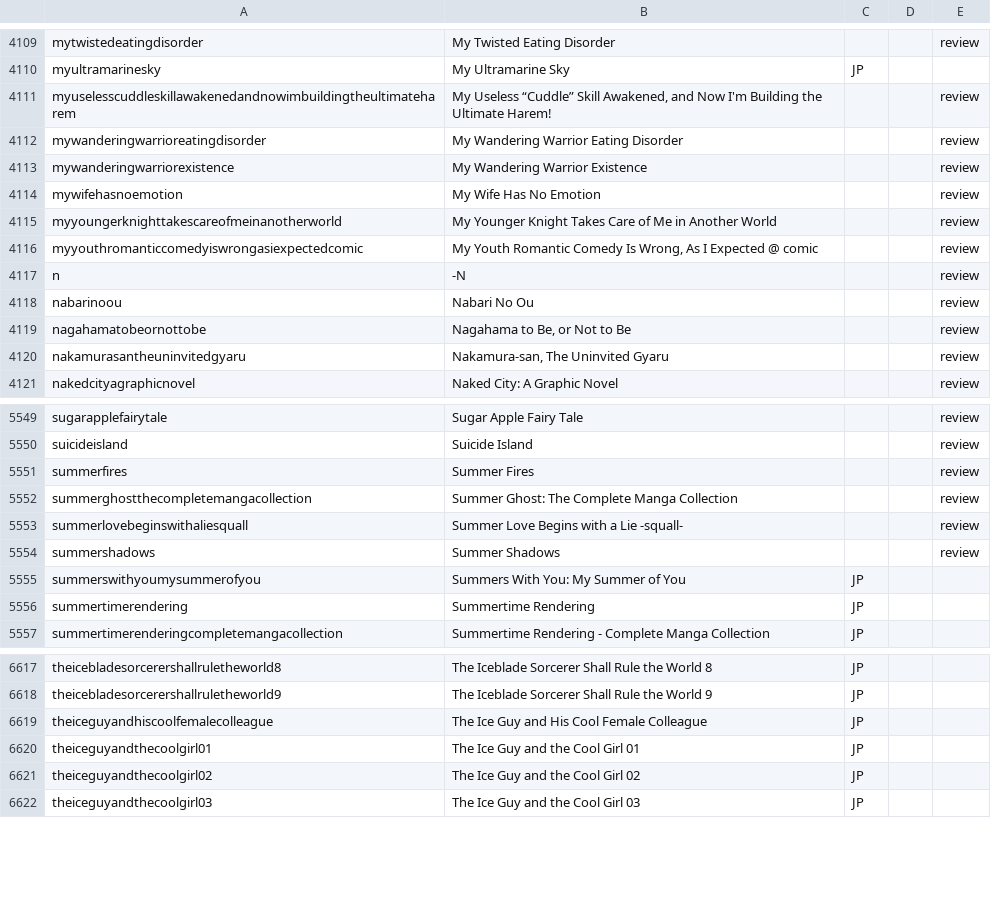
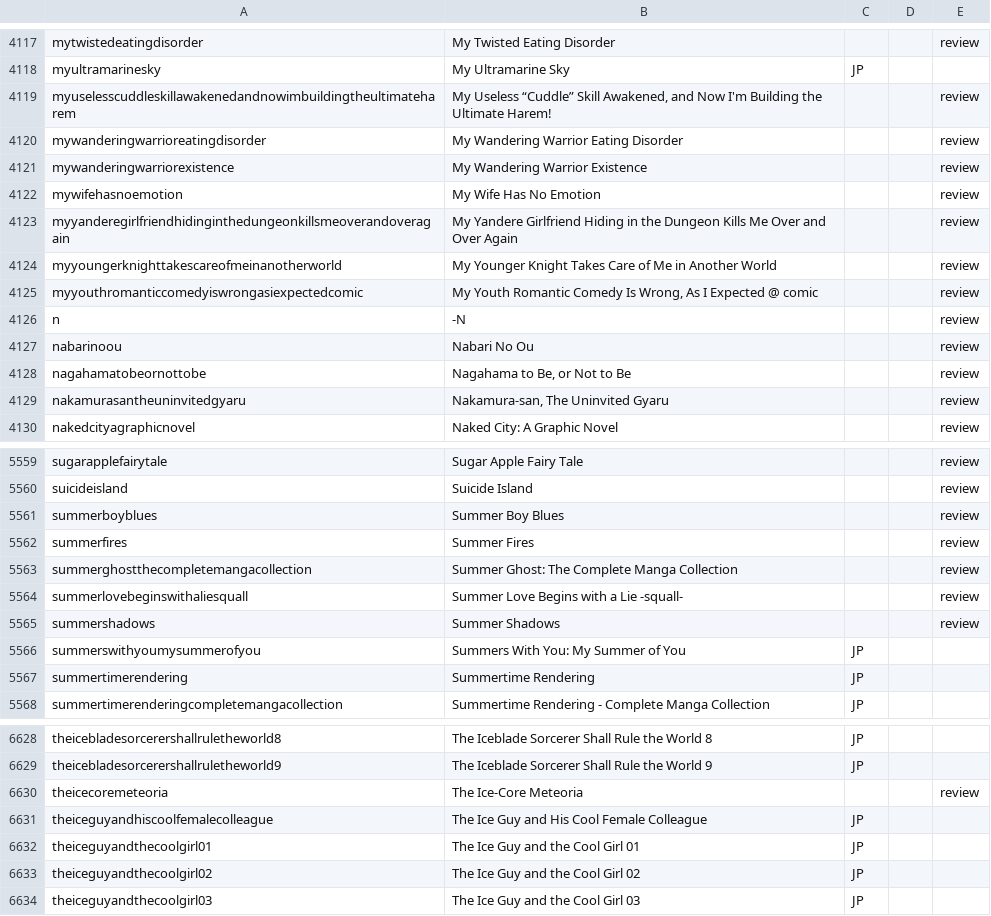
Before and after one commit to mangarelease/mangarelease.github.io, a CSV file: series.csv, drawn as a sheet; only a part is shown, gaps mark what is left out; the diff covers the shown part only.

```diff
--- a/series.csv
+++ b/series.csv
@@ -4114,2 +4122,3 @@ mywanderingwarriorexistence,My Wandering Warrior Existence,,,review
 mywifehasnoemotion,My Wife Has No Emotion,,,review
+myyanderegirlfriendhidinginthedungeonkillsmeoverandoveragain,My Yandere Girlfriend Hiding in the Dungeon Kills Me Over and Over Again,,,review
 myyoungerknighttakescareofmeinanotherworld,My Younger Knight Takes Care of Me in Another World,,,review
@@ -5550,2 +5560,3 @@ sugarapplefairytale,Sugar Apple Fairy Tale,,,review
 suicideisland,Suicide Island,,,review
+summerboyblues,Summer Boy Blues,,,review
 summerfires,Summer Fires,,,review
@@ -6618,2 +6629,3 @@ theicebladesorcerershallruletheworld8,The Iceblade Sorcerer Shall Rule the World
 theicebladesorcerershallruletheworld9,The Iceblade Sorcerer Shall Rule the World 9,JP,,
+theicecoremeteoria,The Ice-Core Meteoria,,,review
 theiceguyandhiscoolfemalecolleague,The Ice Guy and His Cool Female Colleague,JP,,
```
Also changed, not shown: 10 added rows elsewhere in this file, yen_press.csv, 9 other files.
